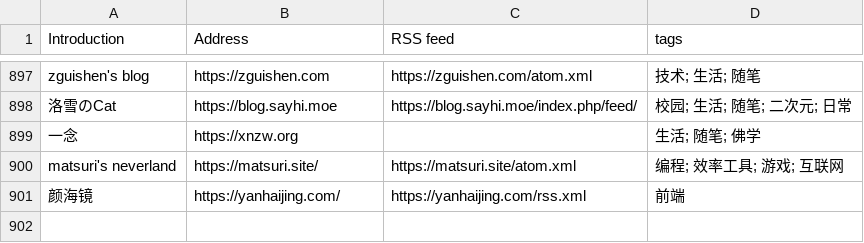
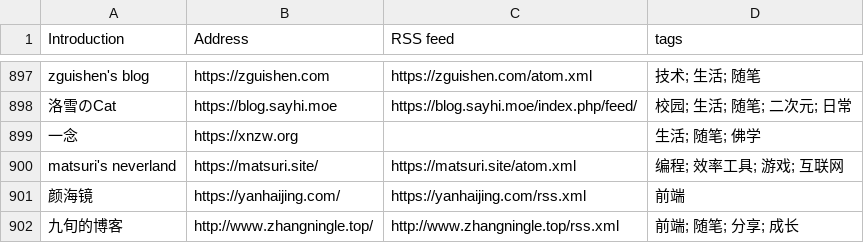
Before and after one commit to saveweb/rss-list-upstream, a CSV file: timqiam-independent-blogs-list.csv, drawn as a sheet; only a part is shown, gaps mark what is left out.

```diff
--- a/timqiam-independent-blogs-list.csv
+++ b/timqiam-independent-blogs-list.csv
@@ -901 +901,2 @@ matsuri's neverland, https://matsuri.site/, https://matsuri.site/atom.xml, 编
 颜海镜, https://yanhaijing.com/, https://yanhaijing.com/rss.xml, 前端
+九旬的博客, http://www.zhangningle.top/, http://www.zhangningle.top/rss.xml, 前端; 随笔; 分享; 成长
```
Also changed, not shown: 3 other files.
